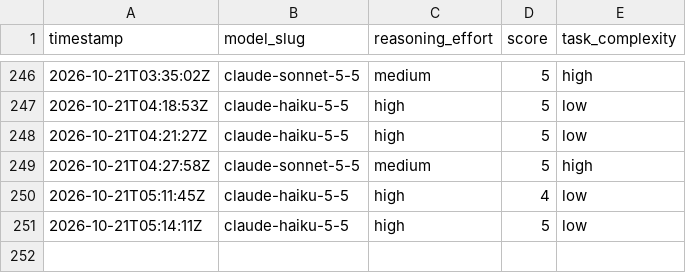
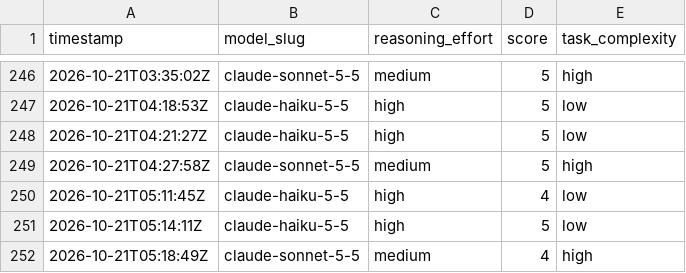
Before and after one commit to ctjobready/ctg, a CSV file: subagent-model-scores.csv, drawn as a sheet; only a part is shown, gaps mark what is left out; the diff names each change by its address in the sheet, - before the commit and + after, or states it on an @@ line.

```diff
--- a/subagent-model-scores.csv
+++ b/subagent-model-scores.csv
+row 252: 2026-10-21T05:18:49Z | claude-sonnet-5-5 | medium | 4 | high
```
